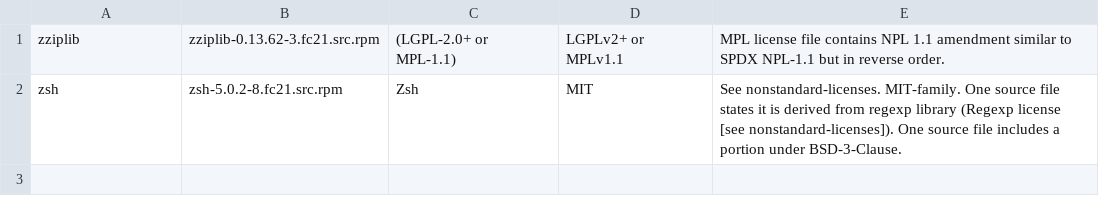
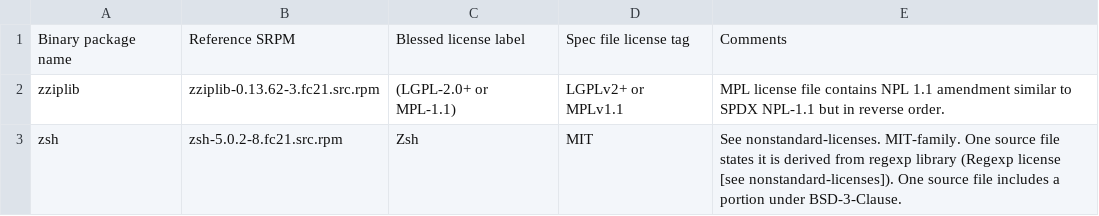
Before and after one commit to richardfontana/poindexter, a CSV file: licenses.csv, drawn as a sheet; the diff names each change by its address in the sheet, - before the commit and + after, or states it on an @@ line.

Commit message:
Add headings for licenses.csv.

```diff
--- a/licenses.csv
+++ b/licenses.csv
+row 1: Binary package name | Reference SRPM | Blessed license label | Spec file license tag | Comments
```
